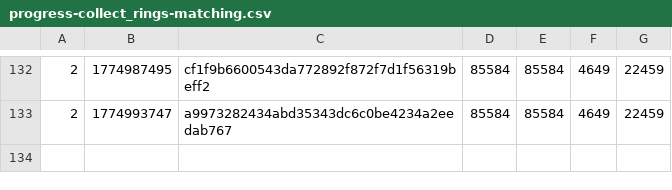
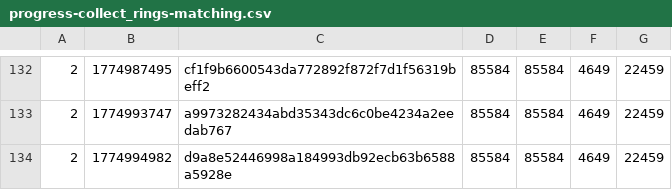
Before and after one commit to SAT-R/sa2, a CSV file: reports/progress-collect_rings-matching.csv, drawn as a sheet; only a part is shown, gaps mark what is left out.

```diff
--- a/reports/progress-collect_rings-matching.csv
+++ b/reports/progress-collect_rings-matching.csv
@@ -133 +133,2 @@
 2,1774993747,a9973282434abd35343dc6c0be4234a2eedab767,85584,85584,4649,22459
+2,1774994982,d9a8e52446998a184993db92ecb63b6588a5928e,85584,85584,4649,22459
```
Also changed, not shown: reports/progress-collect_rings-nonmatching.csv, reports/progress-mb_chao_garden-matching.csv, 10 other files.
